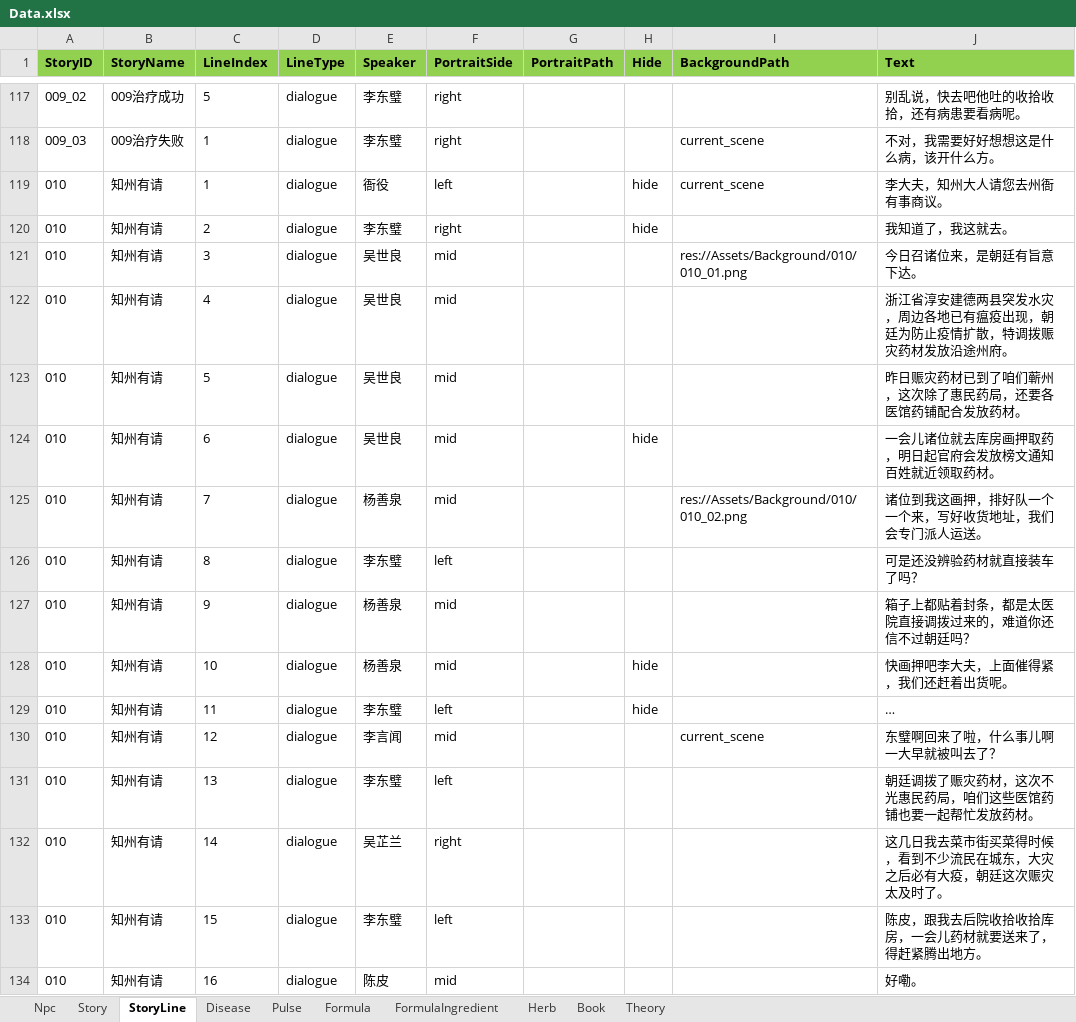
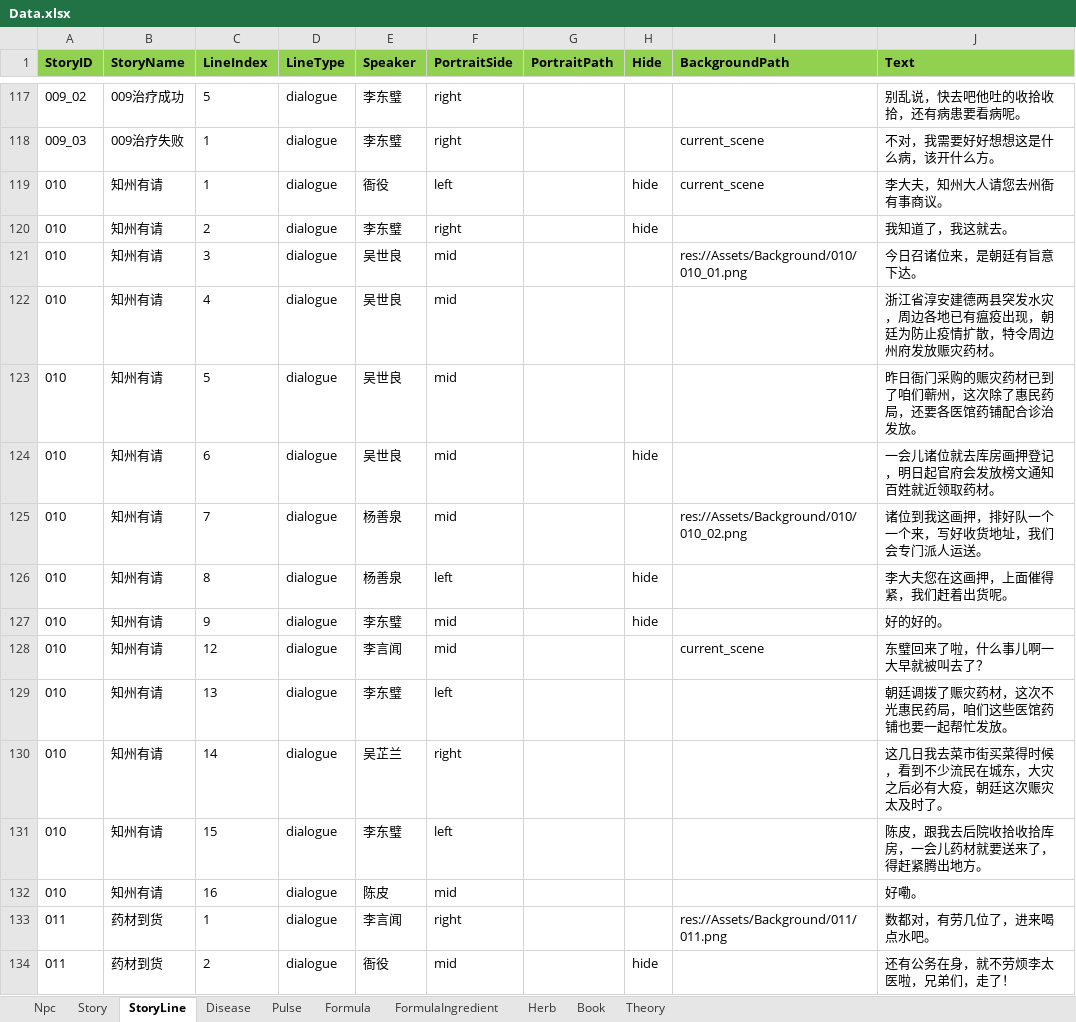
Before and after one commit to lqc19891229/Doctor, an Excel workbook: DataTables/Data.xlsx, sheet StoryLine, drawn as a sheet; only a part is shown, gaps mark what is left out; values as stored, in another font and other column widths than the file's, no borders; removed rows and columns are numbered as before the commit, all else as after; the diff covers the shown part only; the diff names each change by its address in the sheet, - before the commit and + after, or states it on an @@ line.

```diff
--- a/DataTables/Data.xlsx (sheet StoryLine)
+++ b/DataTables/Data.xlsx (sheet StoryLine)
-J122 (Text): …扩散，特调拨赈灾药材发放沿途州府。
+J122 (Text): …扩散，特令周边州府发放赈灾药材。
-J123 (Text): 昨日赈灾药材已到了咱们蕲州，这次除了惠民药局，还要各医馆药铺配合发放药材。
+J123 (Text): 昨日衙门采购的赈灾药材已到了咱们蕲州，这次除了惠民药局，还要各医馆药铺配合诊治发放。
-J124 (Text): 一会儿诸位就去库房画押取药，明日起官府会发放榜文通知百姓就近领取药材。
+J124 (Text): 一会儿诸位就去库房画押登记，明日起官府会发放榜文通知百姓就近领取药材。
-row 126: 010 | 知州有请 | 8 | dialogue | 李东璧 | left |  |  |  | 可是还没辨验药材就直接装车了吗？
-row 127: 010 | 知州有请 | 9 | dialogue | 杨善泉 | mid |  |  |  | 箱子上都贴着封条，都是太医院直接调拨过来的，难道你还信不过朝廷吗？
-C126 (LineIndex): 10
+C126 (LineIndex): 8
-F126 (PortraitSide): mid
+F126 (PortraitSide): left
-J126 (Text): 快画押吧李大夫，上面催得紧，我们还赶着出货呢。
+J126 (Text): 李大夫您在这画押，上面催得紧，我们赶着出货呢。
-C127 (LineIndex): 11
+C127 (LineIndex): 9
-F127 (PortraitSide): left
+F127 (PortraitSide): mid
-J127 (Text): …
+J127 (Text): 好的好的。
-J128 (Text): 东璧啊回来了啦，什么事儿啊一大早就被叫去了？
+J128 (Text): 东璧回来了啦，什么事儿啊一大早就被叫去了？
-J129 (Text): 朝廷调拨了赈灾药材，这次不光惠民药局，咱们这些医馆药铺也要一起帮忙发放药材。
+J129 (Text): 朝廷调拨了赈灾药材，这次不光惠民药局，咱们这些医馆药铺也要一起帮忙发放。
+row 133: 011 | 药材到货 | 1 | dialogue | 李言闻 | right |  |  | res://Assets/Background/011/011.png | 数都对，有劳几位了，进来喝点水吧。
+row 134: 011 | 药材到货 | 2 | dialogue | 衙役 | mid |  | hide |  | 还有公务在身，就不劳烦李太医啦，兄弟们，走了！
```
Also changed, not shown: 38 added rows and 9 edited cells elsewhere in this sheet, sheet Story, sheet Npc, DataTables/Data.backup_before_detailtext_import.xlsx, DataTables/DetailText/剧情/004_01老师心阳虚.xlsx, 33 other files.
